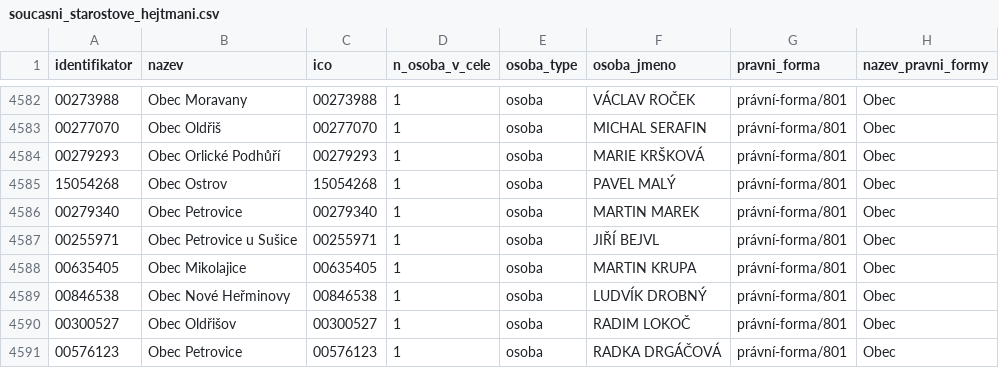
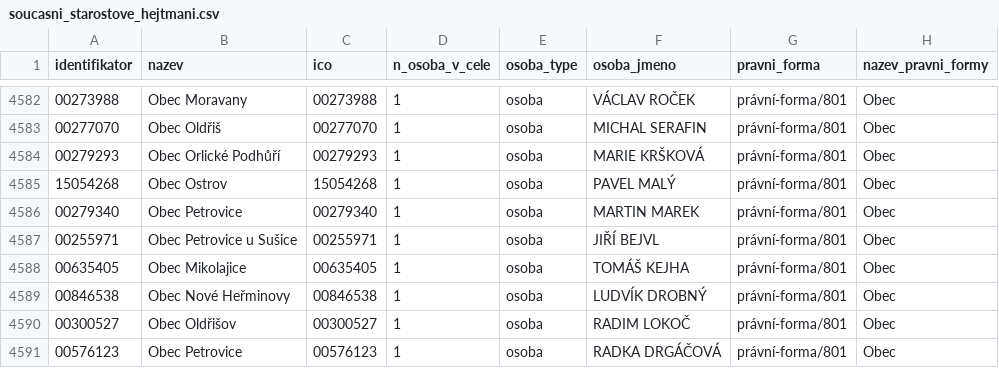
Before and after one commit to skvrnami/mayors2, a CSV file: output/soucasni_starostove_hejtmani.csv, drawn as a sheet; only a part is shown, gaps mark what is left out.

```diff
--- a/output/soucasni_starostove_hejtmani.csv
+++ b/output/soucasni_starostove_hejtmani.csv
@@ -4587,3 +4587,3 @@
 "00255971","Obec Petrovice u Sušice","00255971",1,"osoba","JIŘÍ BEJVL","právní-forma/801","Obec"
-"00635405","Obec Mikolajice","00635405",1,"osoba","MARTIN KRUPA","právní-forma/801","Obec"
+"00635405","Obec Mikolajice","00635405",1,"osoba","TOMÁŠ KEJHA","právní-forma/801","Obec"
 "00846538","Obec Nové Heřminovy","00846538",1,"osoba","LUDVÍK DROBNÝ","právní-forma/801","Obec"
```
Also changed, not shown: 2 other files.
